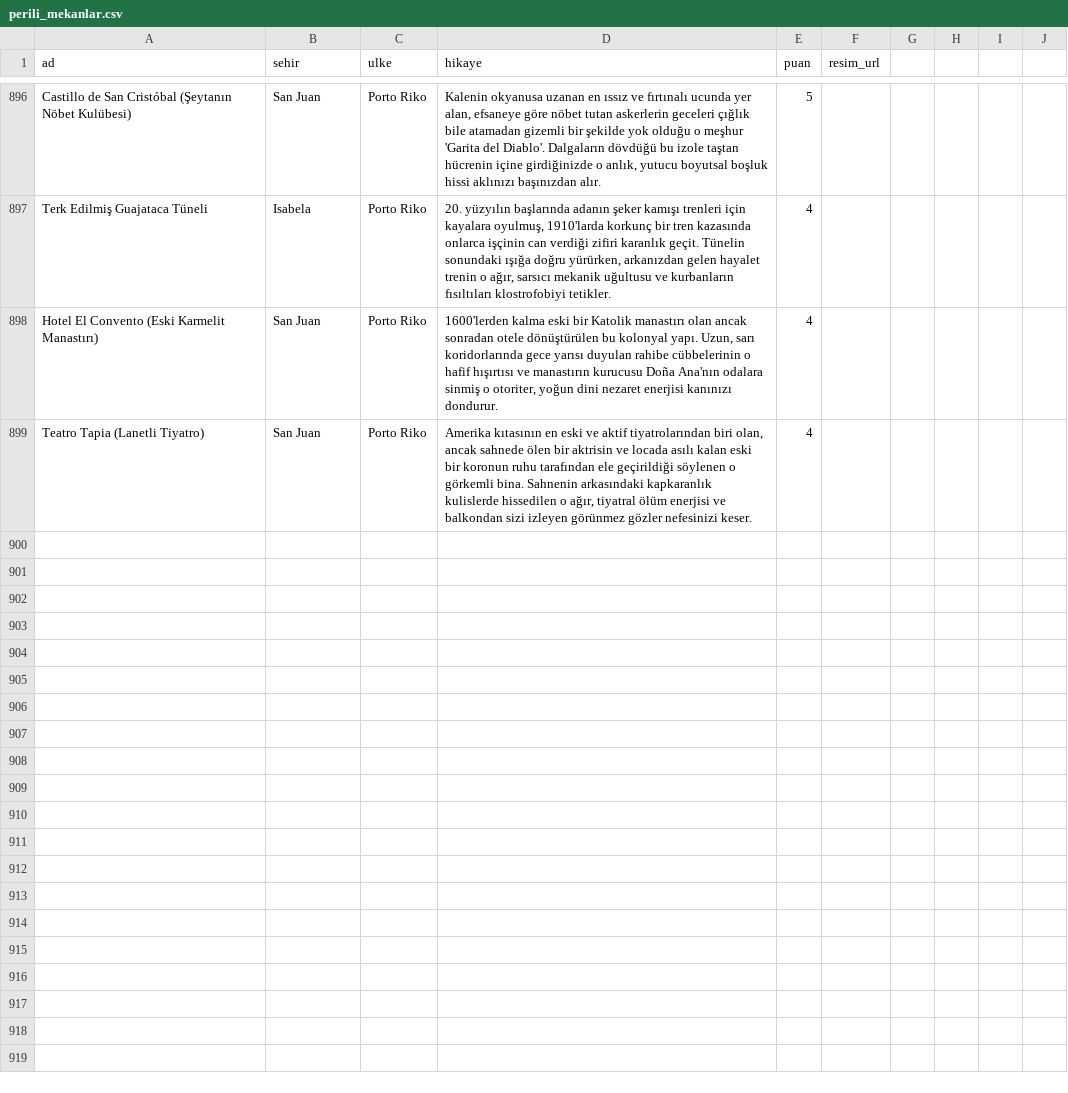
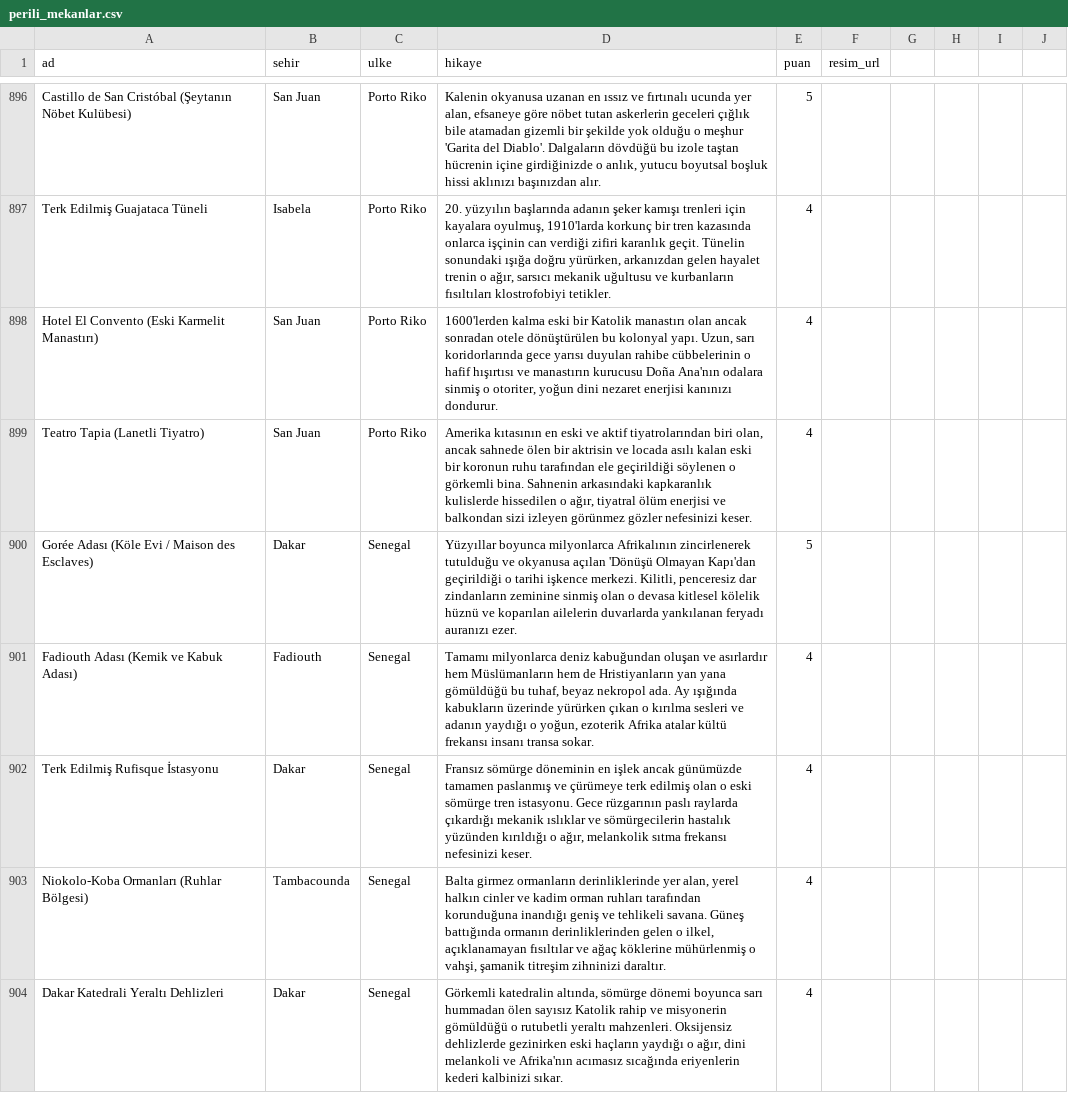
Before and after one commit to Tabirly/lanetli-yerler, a CSV file: perili_mekanlar.csv, drawn as a sheet; only a part is shown, gaps mark what is left out; the diff covers the shown part only.

Commit message:
Add 5 Senegal and 5 Chile locations

```diff
--- a/perili_mekanlar.csv
+++ b/perili_mekanlar.csv
@@ -899 +899,6 @@ Hotel El Convento (Eski Karmelit Manastırı),San Juan,Porto Riko,"1600'lerden k
 Teatro Tapia (Lanetli Tiyatro),San Juan,Porto Riko,"Amerika kıtasının en eski ve aktif tiyatrolarından biri olan, ancak sahnede ölen bir aktrisin ve locada asılı kalan eski bir koronun ruhu tarafından ele geçirildiği söylenen o görkemli bina. Sahnenin arkasındaki kapkaranlık kulislerde hissedilen o ağır, tiyatral ölüm enerjisi ve balkondan sizi izleyen görünmez gözler nefesinizi keser.",4,
+Gorée Adası (Köle Evi / Maison des Esclaves),Dakar,Senegal,"Yüzyıllar boyunca milyonlarca Afrikalının zincirlenerek tutulduğu ve okyanusa açılan 'Dönüşü Olmayan Kapı'dan geçirildiği o tarihi işkence merkezi. Kilitli, penceresiz dar zindanların zeminine sinmiş olan o devasa kitlesel kölelik hüznü ve koparılan ailelerin duvarlarda yankılanan feryadı auranızı ezer.",5,
+Fadiouth Adası (Kemik ve Kabuk Adası),Fadiouth,Senegal,"Tamamı milyonlarca deniz kabuğundan oluşan ve asırlardır hem Müslümanların hem de Hristiyanların yan yana gömüldüğü bu tuhaf, beyaz nekropol ada. Ay ışığında kabukların üzerinde yürürken çıkan o kırılma sesleri ve adanın yaydığı o yoğun, ezoterik Afrika atalar kültü frekansı insanı transa sokar.",4,
+Terk Edilmiş Rufisque İstasyonu,Dakar,Senegal,"Fransız sömürge döneminin en işlek ancak günümüzde tamamen paslanmış ve çürümeye terk edilmiş olan o eski sömürge tren istasyonu. Gece rüzgarının paslı raylarda çıkardığı mekanik ıslıklar ve sömürgecilerin hastalık yüzünden kırıldığı o ağır, melankolik sıtma frekansı nefesinizi keser.",4,
+Niokolo-Koba Ormanları (Ruhlar Bölgesi),Tambacounda,Senegal,"Balta girmez ormanların derinliklerinde yer alan, yerel halkın cinler ve kadim orman ruhları tarafından korunduğuna inandığı geniş ve tehlikeli savana. Güneş battığında ormanın derinliklerinden gelen o ilkel, açıklanamayan fısıltılar ve ağaç köklerine mühürlenmiş o vahşi, şamanik titreşim zihninizi daraltır.",4,
+Dakar Katedrali Yeraltı Dehlizleri,Dakar,Senegal,"Görkemli katedralin altında, sömürge dönemi boyunca sarı hummadan ölen sayısız Katolik rahip ve misyonerin gömüldüğü o rutubetli yeraltı mahzenleri. Oksijensiz dehlizlerde gezinirken eski haçların yaydığı o ağır, dini melankoli ve Afrika'nın acımasız sıcağında eriyenlerin kederi kalbinizi sıkar.",4,
```
Also changed, not shown: 5 added rows elsewhere in this file, 1 other file.
